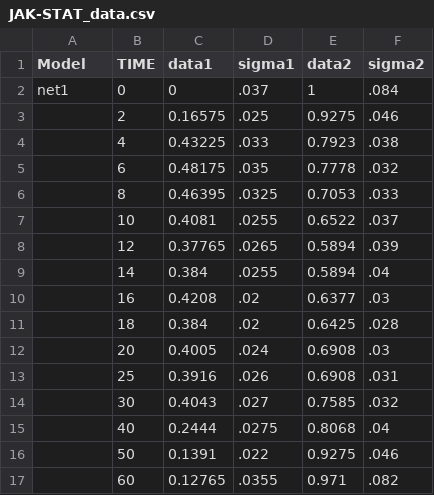
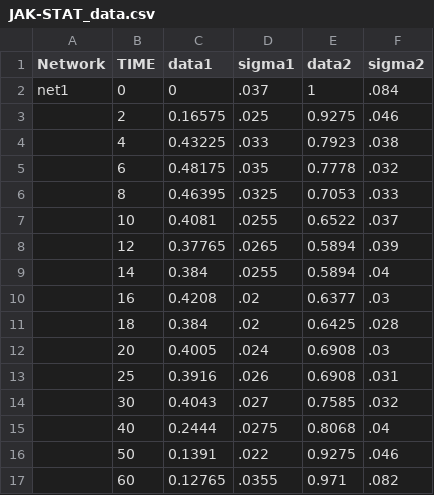
Before and after one commit to GutenkunstLab/SloppyCell, a CSV file: Example/JAK-STAT/JAK-STAT_data.csv, drawn as a sheet.

Commit message:
Updated experiment creation to use pandas, enforced model structure

```diff
--- a/Example/JAK-STAT/JAK-STAT_data.csv
+++ b/Example/JAK-STAT/JAK-STAT_data.csv
@@ -1,2 +1,2 @@
-Model,TIME,data1,sigma1,data2,sigma2
+Network,TIME,data1,sigma1,data2,sigma2
 net1,0,0,.037,1,.084
```
Also changed, not shown: 4 other files.
